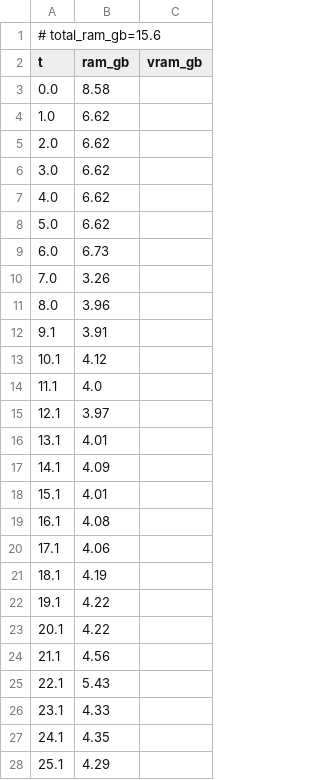
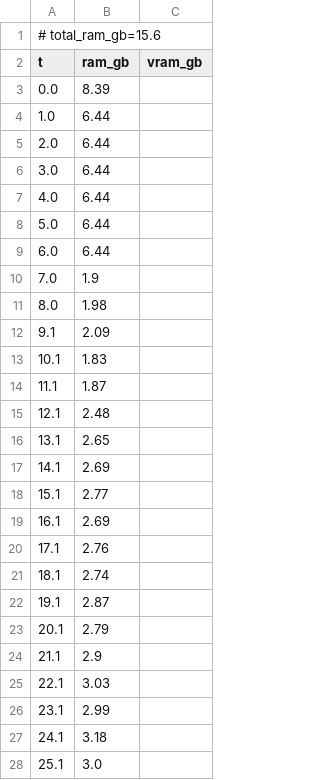
Before and after one commit to PozzettiAndrea/ComfyUI-SAM3, a CSV file: dev/linux-cpu/logs/scene_seg_interactive_resources.csv, drawn as a sheet; only a part is shown; the diff covers the shown part only.

Commit message:
Update dev/linux-cpu

```diff
--- a/dev/linux-cpu/logs/scene_seg_interactive_resources.csv
+++ b/dev/linux-cpu/logs/scene_seg_interactive_resources.csv
@@ -2,27 +2,27 @@
 t,ram_gb,vram_gb
-0.0,8.58,
-1.0,6.62,
-2.0,6.62,
-3.0,6.62,
-4.0,6.62,
-5.0,6.62,
-6.0,6.73,
-7.0,3.26,
-8.0,3.96,
-9.1,3.91,
-10.1,4.12,
-11.1,4.0,
-12.1,3.97,
-13.1,4.01,
-14.1,4.09,
-15.1,4.01,
-16.1,4.08,
-17.1,4.06,
-18.1,4.19,
-19.1,4.22,
-20.1,4.22,
-21.1,4.56,
-22.1,5.43,
-23.1,4.33,
-24.1,4.35,
-25.1,4.29,
+0.0,8.39,
+1.0,6.44,
+2.0,6.44,
+3.0,6.44,
+4.0,6.44,
+5.0,6.44,
+6.0,6.44,
+7.0,1.9,
+8.0,1.98,
+9.1,2.09,
+10.1,1.83,
+11.1,1.87,
+12.1,2.48,
+13.1,2.65,
+14.1,2.69,
+15.1,2.77,
+16.1,2.69,
+17.1,2.76,
+18.1,2.74,
+19.1,2.87,
+20.1,2.79,
+21.1,2.9,
+22.1,3.03,
+23.1,2.99,
+24.1,3.18,
+25.1,3.0,
```
Also changed, not shown: 9 added rows, 3 removed rows and 57 edited cells elsewhere in this file, dev/linux-cpu/logs/image_seg_point_resources.csv, dev/linux-cpu/logs/image_seg_text_resources.csv, 52 other files.
